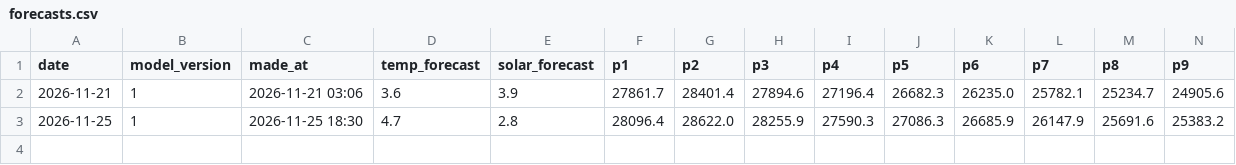
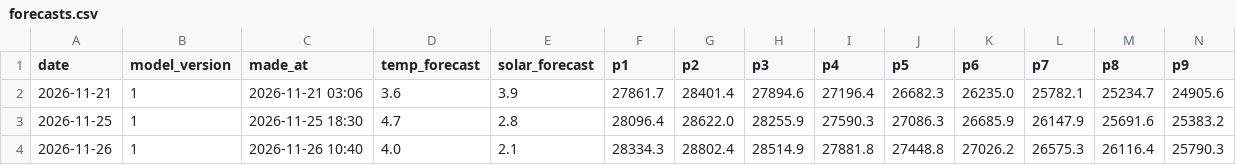
Before and after one commit to Onafuwadav/uk-electricity-demand-forecast, a CSV file: live/forecasts.csv, drawn as a sheet; only a part is shown; rows hold the shown columns only; the diff names each change by its address in the sheet, - before the commit and + after, or states it on an @@ line.

```diff
--- a/live/forecasts.csv
+++ b/live/forecasts.csv
+row 4: 2026-11-26 | 1 | 2026-11-26 10:40 | 4.0 | 2.1 | 28334.3 | 28802.4 | 28514.9 | 27881.8 | 27448.8 | 27026.2 | 26575.3 | 26116.4 | 25790.3
```
Also changed, not shown: live/history.csv, live/weather.csv, 1 other file.
